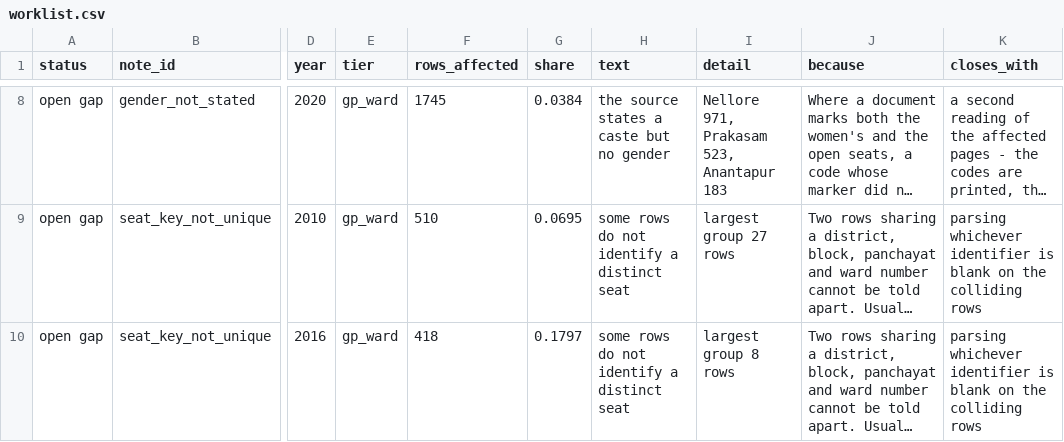
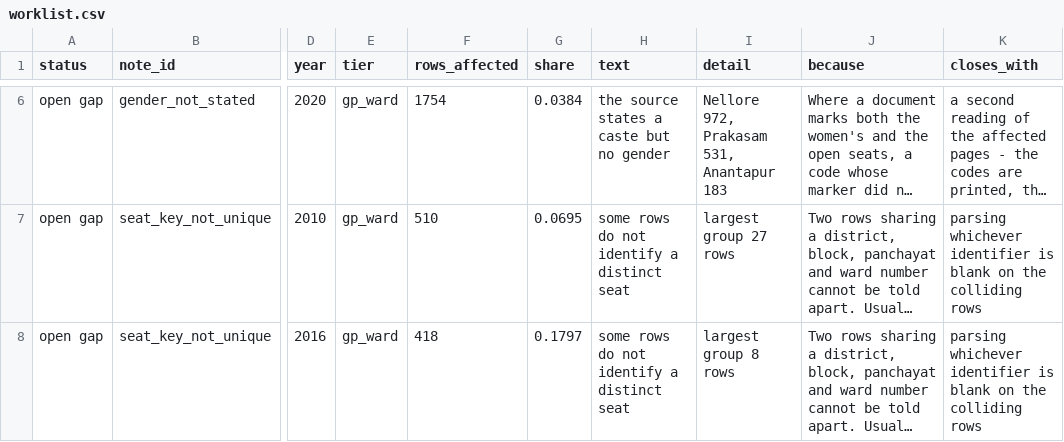
Before and after one commit to in-rolls/local_reservations, a CSV file: data/worklist.csv, drawn as a sheet; only a part is shown, gaps mark what is left out; long unchanged cells end in …; addresses are those after the commit; the diff covers the shown part only; the diff names each change by its address in the sheet, - before the commit and + after, or states it on an @@ line.

```diff
--- a/data/worklist.csv
+++ b/data/worklist.csv
-F6 (rows_affected): 1745
+F6 (rows_affected): 1754
-I6 (detail): Nellore 971, Prakasam 523, Anantapur 183
+I6 (detail): Nellore 972, Prakasam 531, Anantapur 183
```
Also changed, not shown: 3 added rows, 3 removed rows and 4 edited cells elsewhere in this file, data/ap/sarpanch_reservation_2020.csv, data/master/master_goa.csv, 20 other files.
